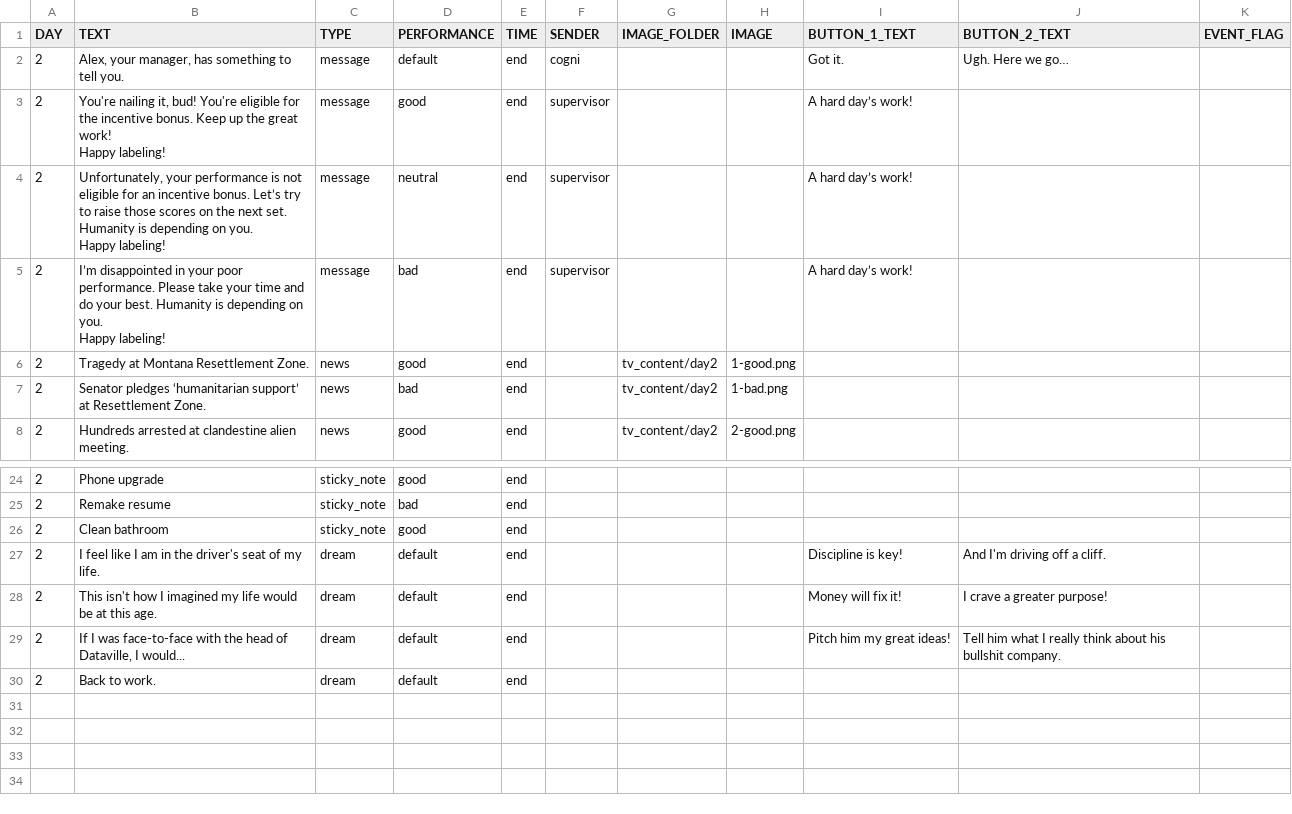
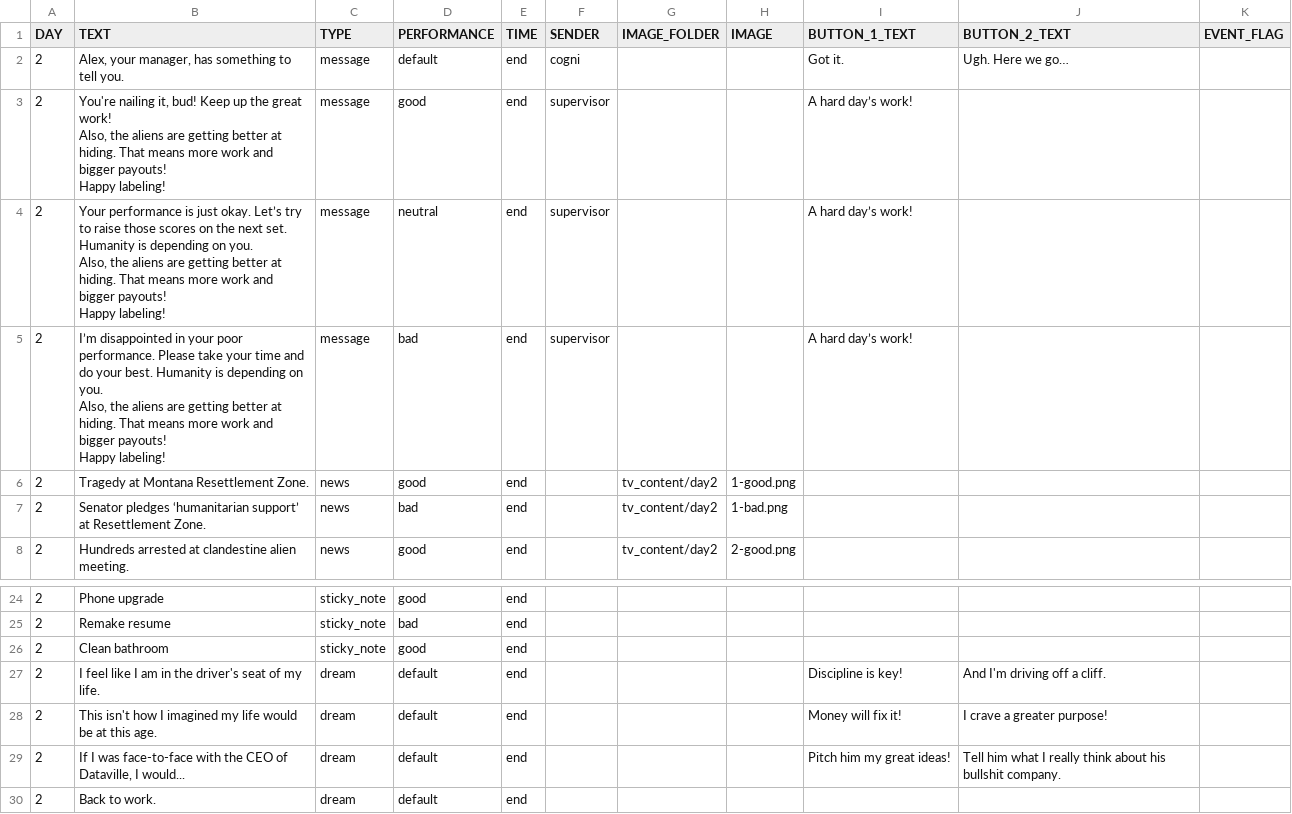
Before and after one commit to hobg0blin/dataville, a CSV file: DataVille/game/game_files/apt_day_2.csv, drawn as a sheet; only a part is shown, gaps mark what is left out.

```diff
--- a/DataVille/game/game_files/apt_day_2.csv
+++ b/DataVille/game/game_files/apt_day_2.csv
@@ -2,13 +2,18 @@ DAY,TEXT,TYPE,PERFORMANCE,TIME,SENDER,IMAGE_FOLDER,IMAGE,BUTTON_1_TEXT,BUTTON_2_
 2,"Alex, your manager, has something to tell you.",message,default,end,cogni,,,Got it.,Ugh. Here we go…,
-2,"You're nailing it, bud! You're eligible for the incentive bonus. Keep up the great work!
-
-Happy labeling!
-",message,good,end,supervisor,,,A hard day’s work!,,
-2,"Unfortunately, your performance is not eligible for an incentive bonus. Let’s try to raise those scores on the next set. Humanity is depending on you.
-
-Happy labeling!",message,neutral,end,supervisor,,,A hard day’s work!,,
-2,"I’m disappointed in your poor performance. Please take your time and do your best. Humanity is depending on you.
-
-Happy labeling!
-",message,bad,end,supervisor,,,A hard day’s work!,,
+2,"You're nailing it, bud! Keep up the great work!
+
+Also, the aliens are getting better at hiding. That means more work and bigger payouts!
+
+Happy labeling!",message,good,end,supervisor,,,A hard day’s work!,,
+2,"Your performance is just okay. Let’s try to raise those scores on the next set. Humanity is depending on you.
+
+Also, the aliens are getting better at hiding. That means more work and bigger payouts!
+
+Happy labeling!",message,neutral,end,supervisor,,,A hard day’s work!,,
+2,"I’m disappointed in your poor performance. Please take your time and do your best. Humanity is depending on you.
+
+Also, the aliens are getting better at hiding. That means more work and bigger payouts!
+
+Happy labeling!
+",message,bad,end,supervisor,,,A hard day’s work!,,
 2,Tragedy at Montana Resettlement Zone.,news,good,end,,tv_content/day2,1-good.png,,,
@@ -36,3 +41,3 @@ Happy labeling!
 2,This isn't how I imagined my life would be at this age.,dream,default,end,,,,Money will fix it!,I crave a greater purpose!,
-2,"If I was face-to-face with the head of Dataville, I would...",dream,default,end,,,,Pitch him my great ideas!,Tell him what I really think about his bullshit company.,
+2,"If I was face-to-face with the CEO of Dataville, I would...",dream,default,end,,,,Pitch him my great ideas!,Tell him what I really think about his bullshit company.,
 2,Back to work.,dream,default,end,,,,,,
```
Also changed, not shown: DataVille/game/game_files/apt_day_1.csv, DataVille/game/game_files/apt_day_3.csv, 6 other files.
